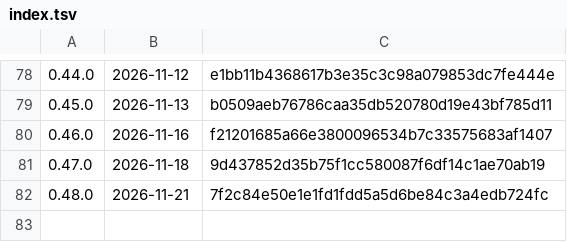
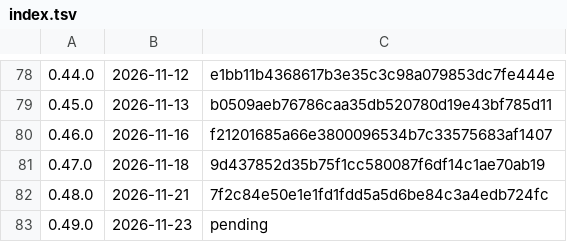
Before and after one commit to k-k1/agent-fleet, a TSV file: deploy/release/notes/index.tsv, drawn as a sheet; only a part is shown, gaps mark what is left out; the diff names each change by its address in the sheet, - before the commit and + after, or states it on an @@ line.

```diff
--- a/deploy/release/notes/index.tsv
+++ b/deploy/release/notes/index.tsv
+row 83: 0.49.0 | 2026-11-23 | pending
```
Also changed, not shown: 6 other files.
